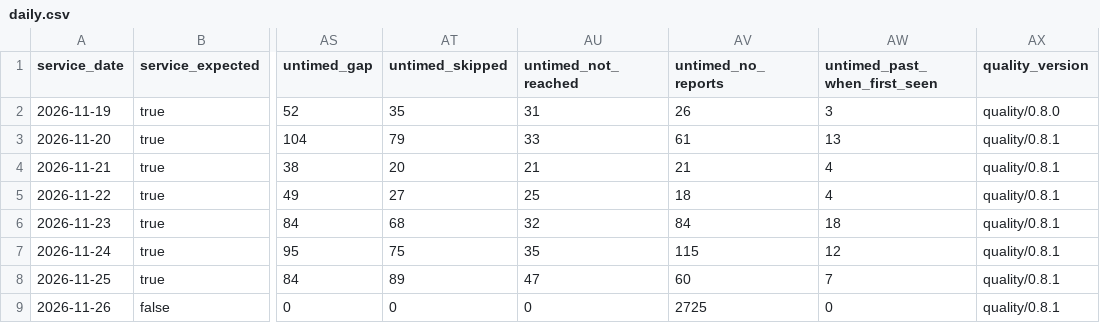
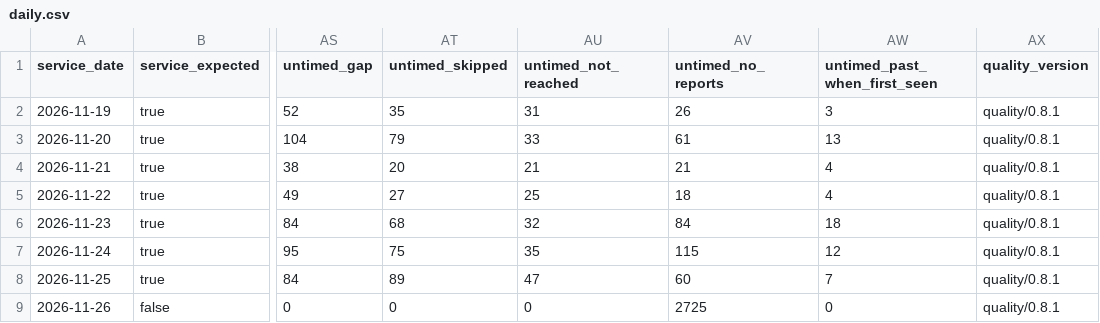
Before and after one commit to dfladagermccullugh-bot/Open-Island-Transit-Data, a CSV file: quality/daily.csv, drawn as a sheet; only a part is shown, gaps mark what is left out; the diff names each change by its address in the sheet, - before the commit and + after, or states it on an @@ line.

```diff
--- a/quality/daily.csv
+++ b/quality/daily.csv
-AX2 (quality_version): quality/0.8.0
+AX2 (quality_version): quality/0.8.1
```
Also changed, not shown: 1 other file.
